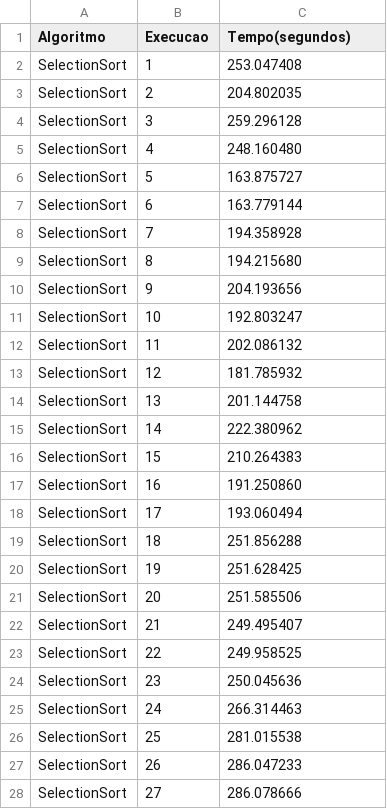
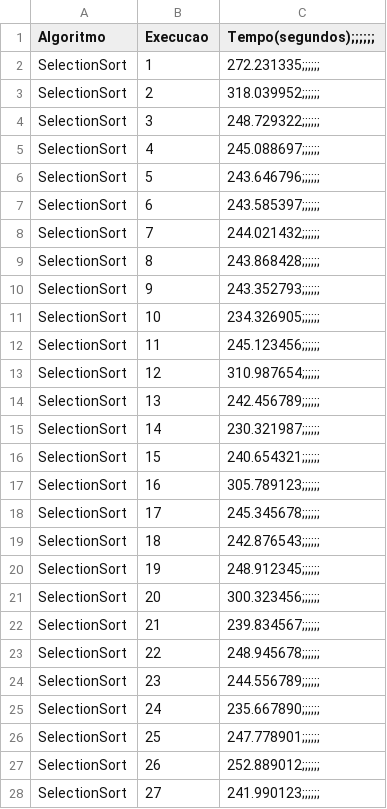
Before and after one commit to clistenesrodger/Projeto-analise-de-algoritmos, a CSV file: conjunto-grande-crescente.csv, drawn as a sheet; only a part is shown; the diff covers the shown part only.

```diff
--- a/conjunto-grande-crescente.csv
+++ b/conjunto-grande-crescente.csv
@@ -1,28 +1,28 @@
-Algoritmo,Execucao,Tempo(segundos)
-SelectionSort,1,253.047408
-SelectionSort,2,204.802035
-SelectionSort,3,259.296128
-SelectionSort,4,248.160480
-SelectionSort,5,163.875727
-SelectionSort,6,163.779144
-SelectionSort,7,194.358928
-SelectionSort,8,194.215680
-SelectionSort,9,204.193656
-SelectionSort,10,192.803247
-SelectionSort,11,202.086132
-SelectionSort,12,181.785932
-SelectionSort,13,201.144758
-SelectionSort,14,222.380962
-SelectionSort,15,210.264383
-SelectionSort,16,191.250860
-SelectionSort,17,193.060494
-SelectionSort,18,251.856288
-SelectionSort,19,251.628425
-SelectionSort,20,251.585506
-SelectionSort,21,249.495407
-SelectionSort,22,249.958525
-SelectionSort,23,250.045636
-SelectionSort,24,266.314463
-SelectionSort,25,281.015538
-SelectionSort,26,286.047233
-SelectionSort,27,286.078666
+Algoritmo,Execucao,Tempo(segundos);;;;;;
+SelectionSort,1,272.231335;;;;;;
+SelectionSort,2,318.039952;;;;;;
+SelectionSort,3,248.729322;;;;;;
+SelectionSort,4,245.088697;;;;;;
+SelectionSort,5,243.646796;;;;;;
+SelectionSort,6,243.585397;;;;;;
+SelectionSort,7,244.021432;;;;;;
+SelectionSort,8,243.868428;;;;;;
+SelectionSort,9,243.352793;;;;;;
+SelectionSort,10,234.326905;;;;;;
+SelectionSort,11,245.123456;;;;;;
+SelectionSort,12,310.987654;;;;;;
+SelectionSort,13,242.456789;;;;;;
+SelectionSort,14,230.321987;;;;;;
+SelectionSort,15,240.654321;;;;;;
+SelectionSort,16,305.789123;;;;;;
+SelectionSort,17,245.345678;;;;;;
+SelectionSort,18,242.876543;;;;;;
+SelectionSort,19,248.912345;;;;;;
+SelectionSort,20,300.323456;;;;;;
+SelectionSort,21,239.834567;;;;;;
+SelectionSort,22,248.945678;;;;;;
+SelectionSort,23,244.556789;;;;;;
+SelectionSort,24,235.667890;;;;;;
+SelectionSort,25,247.778901;;;;;;
+SelectionSort,26,252.889012;;;;;;
+SelectionSort,27,241.990123;;;;;;
```
Also changed, not shown: 33 edited cells elsewhere in this file, conjunto-medio-crescente.csv, conjunto-pequeno-crescente.csv, 49 other files.
